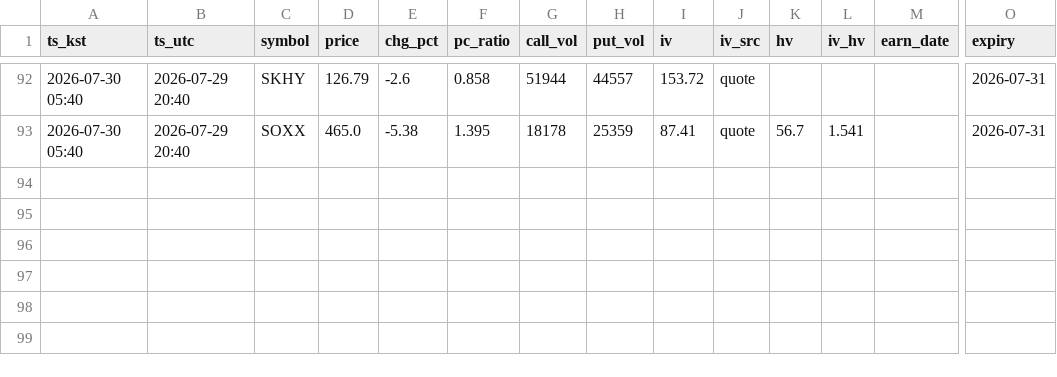
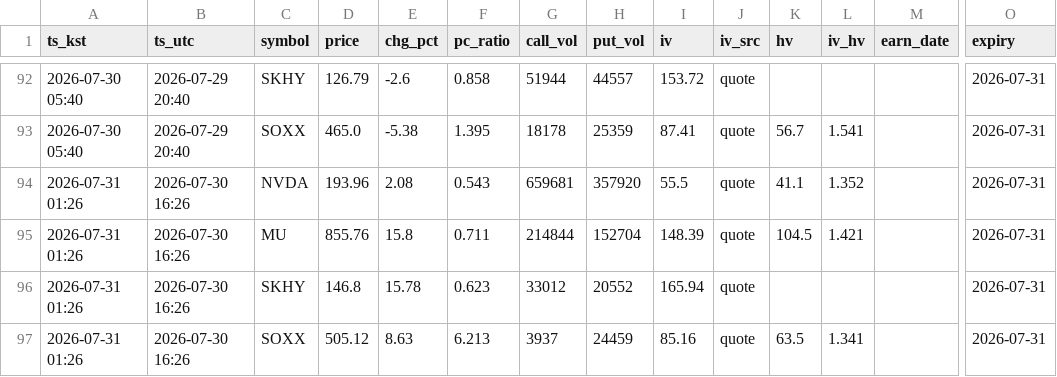
Before and after one commit to hbreaduck/option-monitor, a CSV file: data/snapshots.csv, drawn as a sheet; only a part is shown, gaps mark what is left out; rows hold the shown columns only; the diff names each change by its address in the sheet, - before the commit and + after, or states it on an @@ line.

```diff
--- a/data/snapshots.csv
+++ b/data/snapshots.csv
+row 94: 2026-07-31 01:26 | 2026-07-30 16:26 | NVDA | 193.96 | 2.08 | 0.543 | 659681 | 357920 | 55.5 | quote | 41.1 | 1.352 |  | 2026-07-31
+row 95: 2026-07-31 01:26 | 2026-07-30 16:26 | MU | 855.76 | 15.8 | 0.711 | 214844 | 152704 | 148.39 | quote | 104.5 | 1.421 |  | 2026-07-31
+row 96: 2026-07-31 01:26 | 2026-07-30 16:26 | SKHY | 146.8 | 15.78 | 0.623 | 33012 | 20552 | 165.94 | quote |  |  |  | 2026-07-31
+row 97: 2026-07-31 01:26 | 2026-07-30 16:26 | SOXX | 505.12 | 8.63 | 6.213 | 3937 | 24459 | 85.16 | quote | 63.5 | 1.341 |  | 2026-07-31
```
